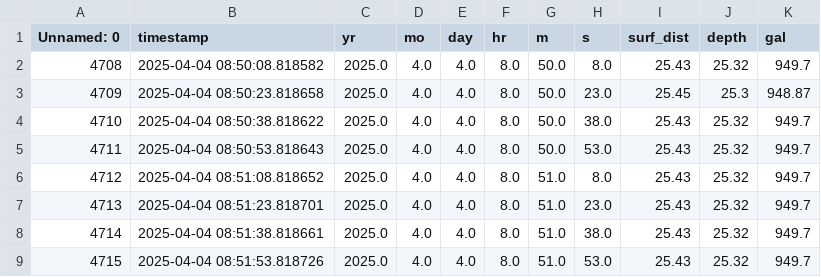
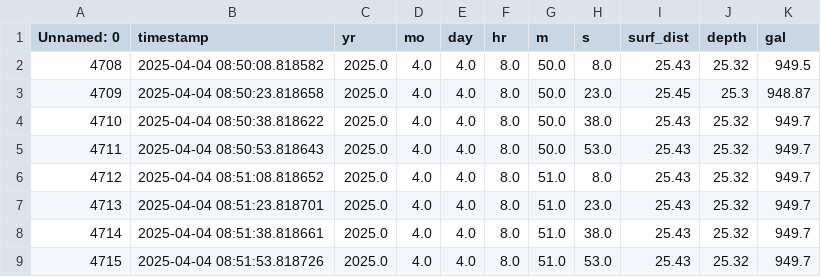
Before and after one commit to jeremymatt/sugar_house_monitor, a CSV file: real_data/roadside.csv, drawn as a sheet; only a part is shown.

Commit message:
update debug data

```diff
--- a/real_data/roadside.csv
+++ b/real_data/roadside.csv
@@ -1,3 +1,3 @@
 Unnamed: 0,timestamp,yr,mo,day,hr,m,s,surf_dist,depth,gal
-4708,2025-04-04 08:50:08.818582,2025.0,4.0,4.0,8.0,50.0,8.0,25.43,25.32,949.7
+4708,2025-04-04 08:50:08.818582,2025.0,4.0,4.0,8.0,50.0,8.0,25.43,25.32,949.5
 4709,2025-04-04 08:50:23.818658,2025.0,4.0,4.0,8.0,50.0,23.0,25.45,25.3,948.87
```
